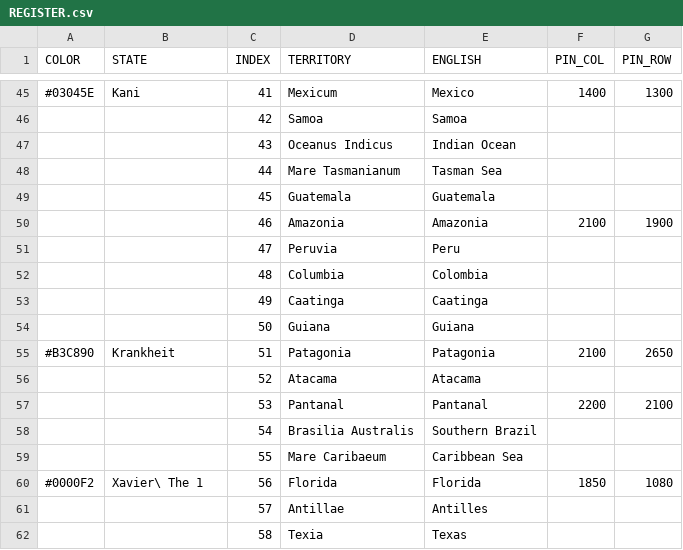
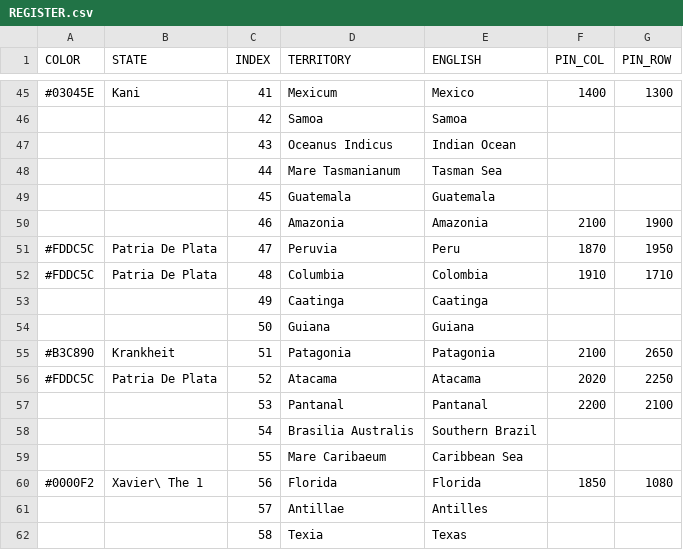
Before and after one commit to MountAye/map-nationstates-philosophers, a CSV file: REGISTER.csv, drawn as a sheet; only a part is shown, gaps mark what is left out.

Commit message:
add Patria De Plata

```diff
--- a/REGISTER.csv
+++ b/REGISTER.csv
@@ -50,4 +50,4 @@ COLOR,STATE,INDEX,TERRITORY,ENGLISH,PIN_COL,PIN_ROW
 ,,46,Amazonia,Amazonia,2100,1900
-,,47,Peruvia,Peru,,
-,,48,Columbia,Colombia,,
+#FDDC5C,Patria De Plata,47,Peruvia,Peru,1870,1950
+#FDDC5C,Patria De Plata,48,Columbia,Colombia,1910,1710
 ,,49,Caatinga,Caatinga,,
@@ -55,3 +55,3 @@ COLOR,STATE,INDEX,TERRITORY,ENGLISH,PIN_COL,PIN_ROW
 #B3C890,Krankheit,51,Patagonia,Patagonia,2100,2650
-,,52,Atacama,Atacama,,
+#FDDC5C,Patria De Plata,52,Atacama,Atacama,2020,2250
 ,,53,Pantanal,Pantanal,2200,2100
```
Also changed, not shown: 2 other files.
